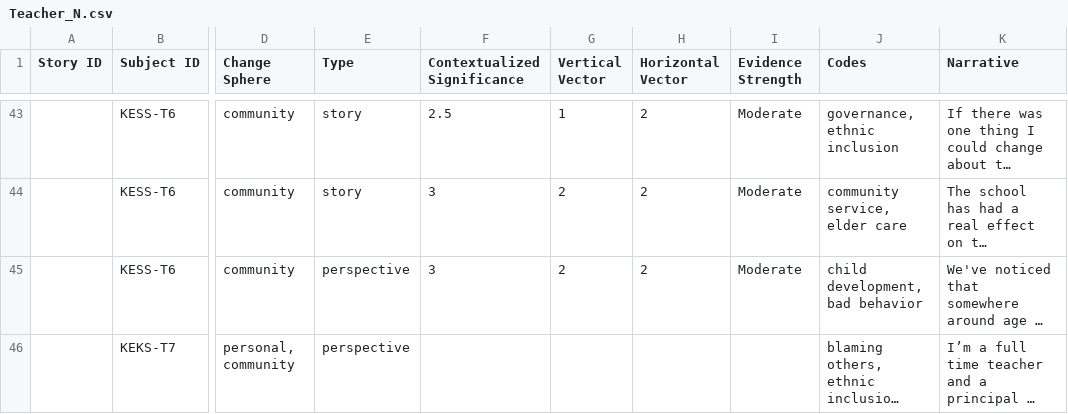
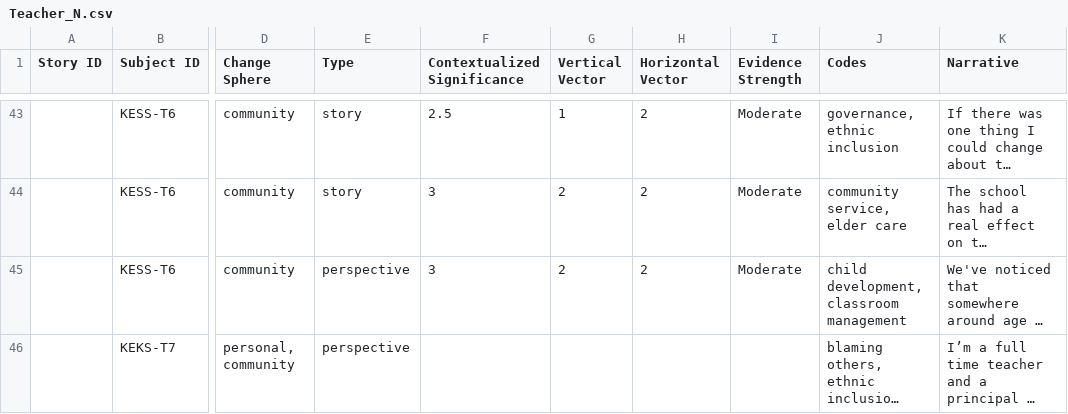
Before and after one commit to khomotso/MM-Ethno, a CSV file: Kachin Education/Teacher_N.csv, drawn as a sheet; only a part is shown, gaps mark what is left out; long unchanged cells end in …; the diff covers the shown part only; the diff names each change by its address in the sheet, - before the commit and + after, or states it on an @@ line.

Commit message:
Update Teacher_N.csv

```diff
--- a/Kachin Education/Teacher_N.csv
+++ b/Kachin Education/Teacher_N.csv
-J45 (Codes): child development, bad behavior
+J45 (Codes): child development, classroom management
```
Also changed, not shown: 1 edited cell elsewhere in this file.
